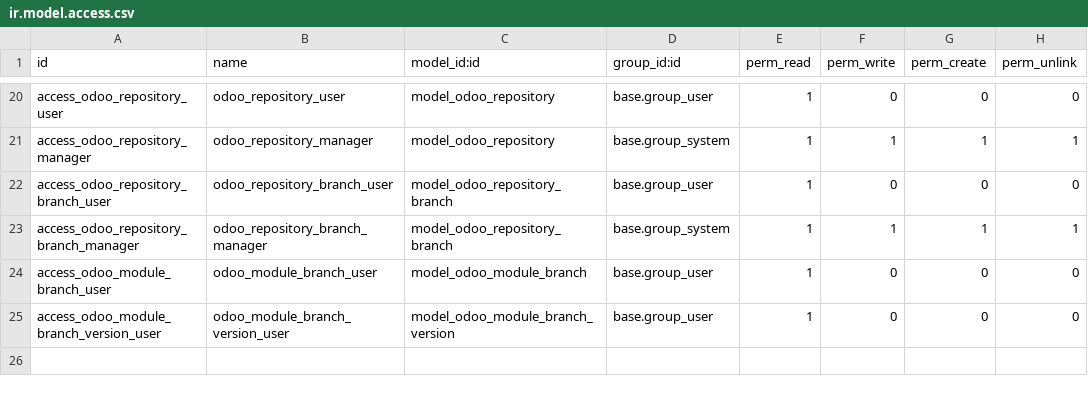
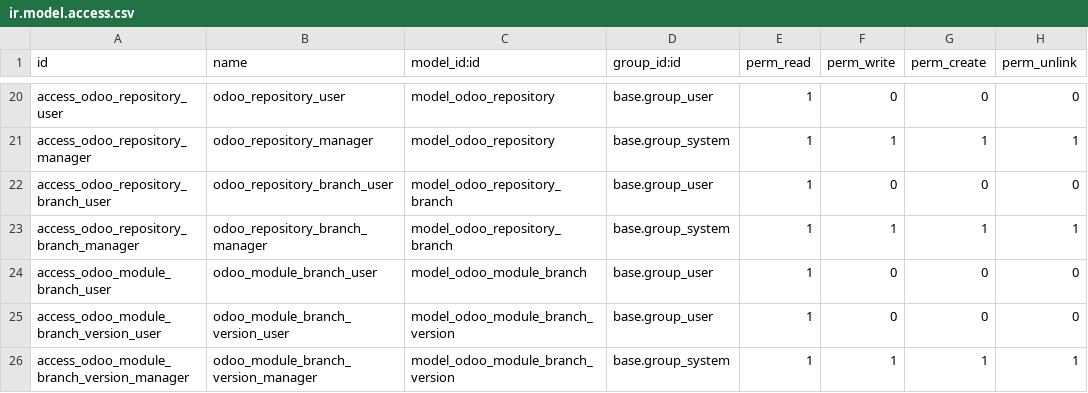
Before and after one commit to OCA/module-composition-analysis, a CSV file: odoo_repository/security/ir.model.access.csv, drawn as a sheet; only a part is shown, gaps mark what is left out; the diff names each change by its address in the sheet, - before the commit and + after, or states it on an @@ line.

Commit message:
odoo_repository: fix access right on 'odoo.module.branch.version'

```diff
--- a/odoo_repository/security/ir.model.access.csv
+++ b/odoo_repository/security/ir.model.access.csv
+row 26: access_odoo_module_branch_version_manager | odoo_module_branch_version_manager | model_odoo_module_branch_version | base.group_system | 1 | 1 | 1 | 1
```
